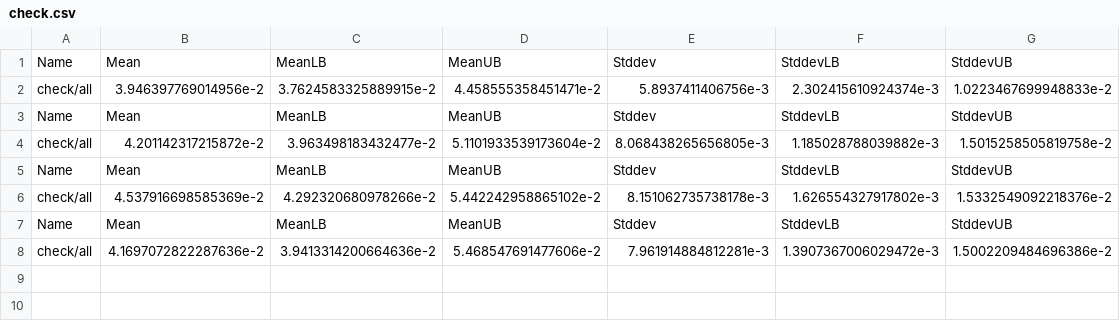
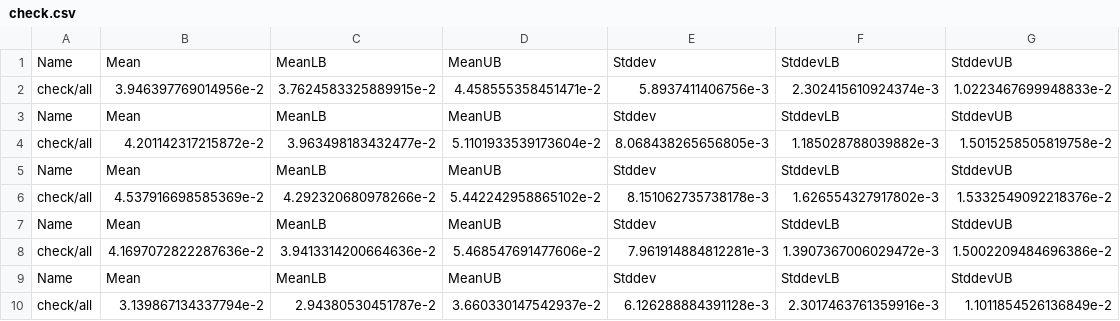
Before and after one commit to maxigit/warehouse-planner, a CSV file: results/check.csv, drawn as a sheet.

```diff
--- a/results/check.csv
+++ b/results/check.csv
@@ -8 +8,3 @@ Name,Mean,MeanLB,MeanUB,Stddev,StddevLB,StddevUB
 check/all,4.1697072822287636e-2,3.9413314200664636e-2,5.468547691477606e-2,7.961914884812281e-3,1.3907367006029472e-3,1.5002209484696386e-2
+Name,Mean,MeanLB,MeanUB,Stddev,StddevLB,StddevUB
+check/all,3.139867134337794e-2,2.94380530451787e-2,3.660330147542937e-2,6.126288884391128e-3,2.3017463761359916e-3,1.1011854526136849e-2
```
Also changed, not shown: results/full.csv, 1 other file.
